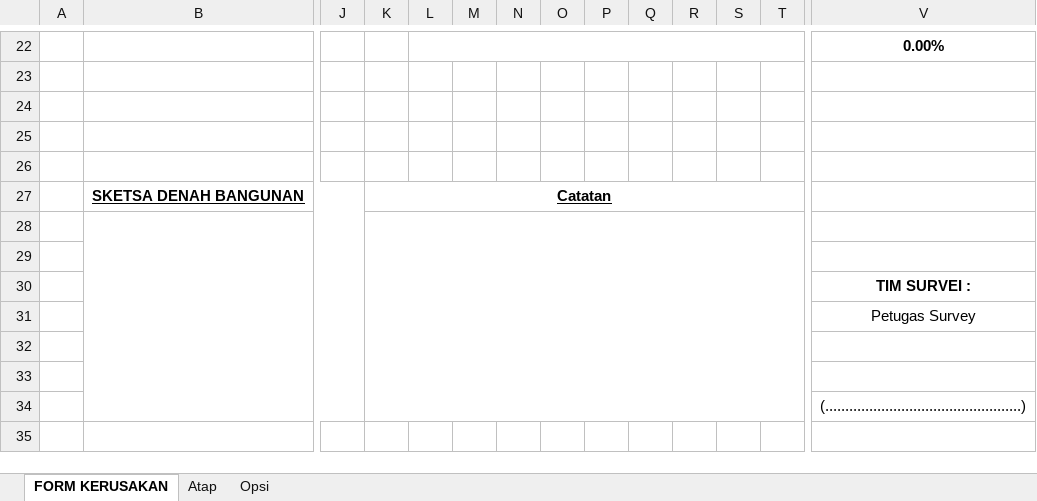
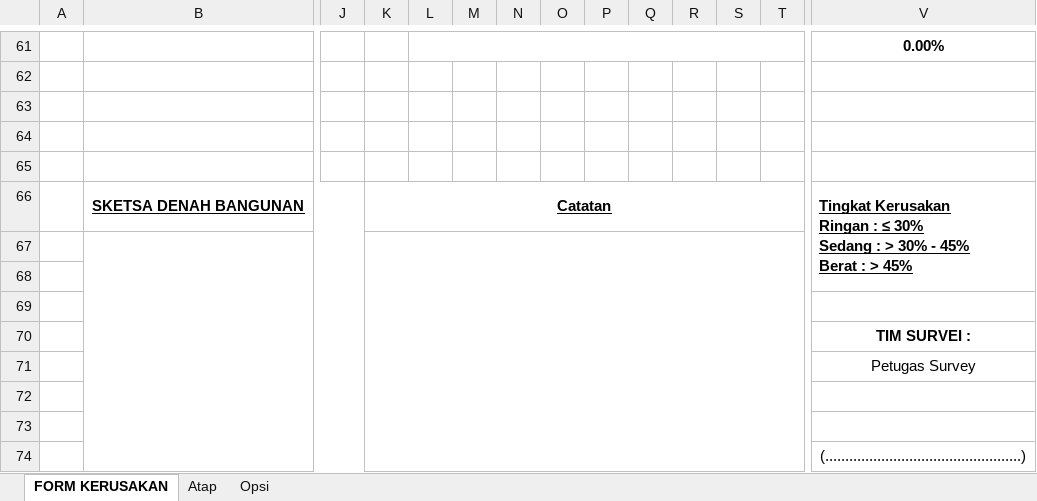
Before and after one commit to arifrachman1/gedung_negara, an Excel workbook: storage/excel_template/temp_kerusakan.xlsx, sheet FORM KERUSAKAN, drawn as a sheet; only a part is shown, gaps mark what is left out; values as stored, in another font and other column widths than the file's, no borders; charts and pictures and conditional formats not drawn; removed rows and columns are numbered as before the commit, all else as after; rows hold the shown columns only; ↵ is a line break in a cell; the diff covers the shown part only; the diff names each change by its address in the sheet, - before the commit and + after, or states it on an @@ line.

Commit message:
fix export kerusakan

```diff
--- a/storage/excel_template/temp_kerusakan.xlsx (sheet FORM KERUSAKAN)
+++ b/storage/excel_template/temp_kerusakan.xlsx (sheet FORM KERUSAKAN)
-V66: (empty)
+V66: Tingkat Kerusakan ↵ Ringan : ≤ 30% ↵ Sedang : > 30% - 45% ↵ Berat : > 45%
+V66:V68 merged
+row 67: (empty)
-B28:J34 merged
-K28:T34 merged
```
Also changed, not shown: 39 added rows and 6 edited cells elsewhere in this sheet, charts or pictures, 1 other file.
